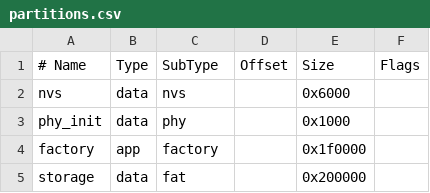
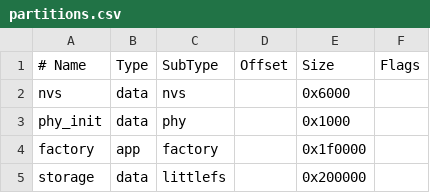
Before and after one commit to KyleSebion/vmon, a CSV file: partitions.csv, drawn as a sheet.

Commit message:
Update dependencies and improve storage handling with LittleFS integration

```diff
--- a/partitions.csv
+++ b/partitions.csv
@@ -4,2 +4,2 @@ phy_init, data, phy,     ,        0x1000,
 factory,  app,  factory, ,        0x1f0000,
-storage,  data, fat,     ,        0x200000,
+storage,  data, littlefs,,        0x200000,
```
Also changed, not shown: 3 other files.
